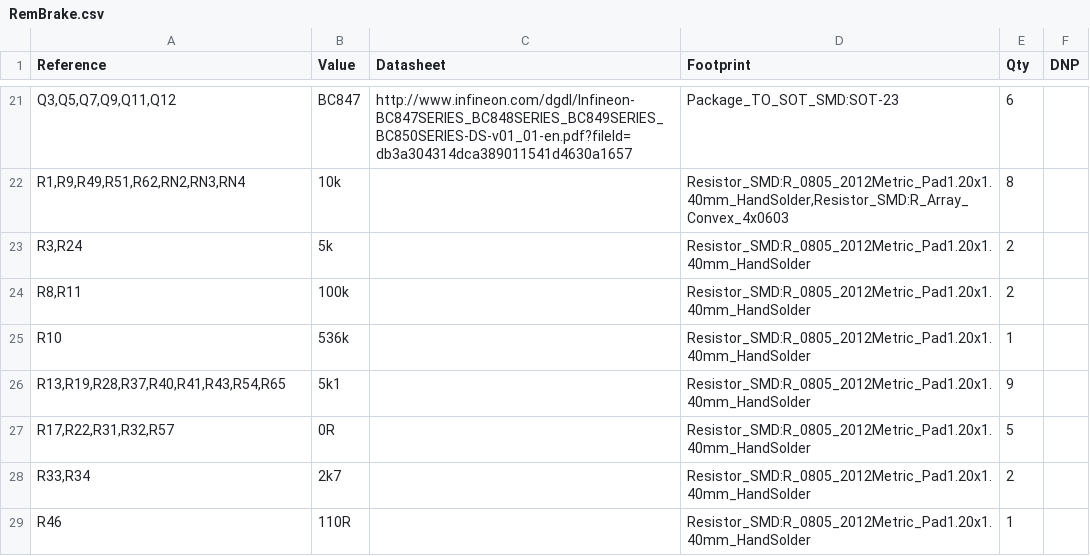
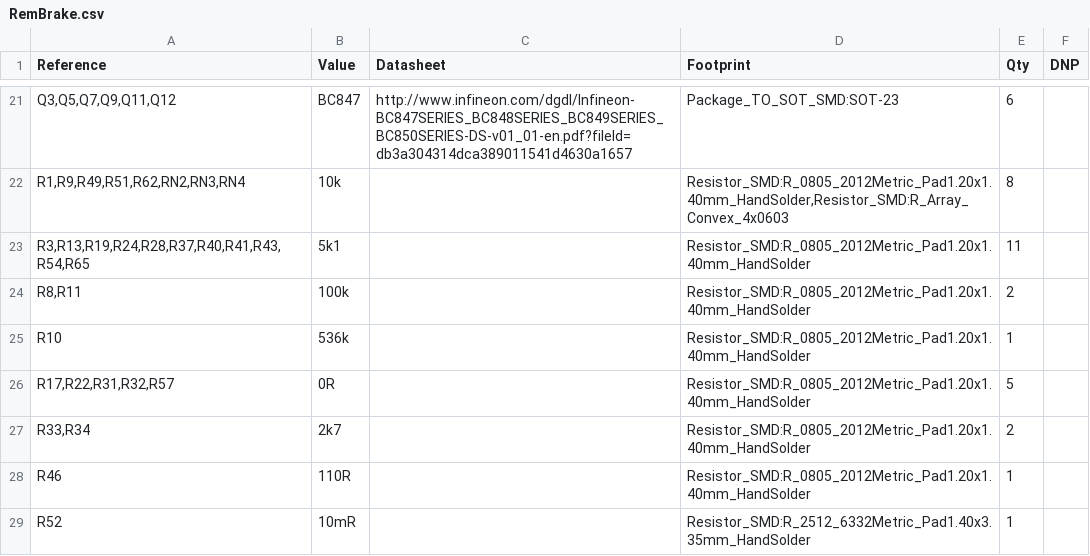
Before and after one commit to dodotronix/RemBrake, a CSV file: hw/RemBrake/assembly/RemBrake.csv, drawn as a sheet; only a part is shown, gaps mark what is left out; the shorter side is filled out with more unchanged rows.

Commit message:
updated bom list

```diff
--- a/hw/RemBrake/assembly/RemBrake.csv
+++ b/hw/RemBrake/assembly/RemBrake.csv
@@ -22,6 +22,5 @@
 "R1,R9,R49,R51,R62,RN2,RN3,RN4","10k","","Resistor_SMD:R_0805_2012Metric_Pad1.20x1.40mm_HandSolder,Resistor_SMD:R_Array_Convex_4x0603","8",""
-"R3,R24","5k","","Resistor_SMD:R_0805_2012Metric_Pad1.20x1.40mm_HandSolder","2",""
+"R3,R13,R19,R24,R28,R37,R40,R41,R43,R54,R65","5k1","","Resistor_SMD:R_0805_2012Metric_Pad1.20x1.40mm_HandSolder","11",""
 "R8,R11","100k","","Resistor_SMD:R_0805_2012Metric_Pad1.20x1.40mm_HandSolder","2",""
 "R10","536k","","Resistor_SMD:R_0805_2012Metric_Pad1.20x1.40mm_HandSolder","1",""
-"R13,R19,R28,R37,R40,R41,R43,R54,R65","5k1","","Resistor_SMD:R_0805_2012Metric_Pad1.20x1.40mm_HandSolder","9",""
 "R17,R22,R31,R32,R57","0R","","Resistor_SMD:R_0805_2012Metric_Pad1.20x1.40mm_HandSolder","5",""
```
Also changed, not shown: 1 other file.
